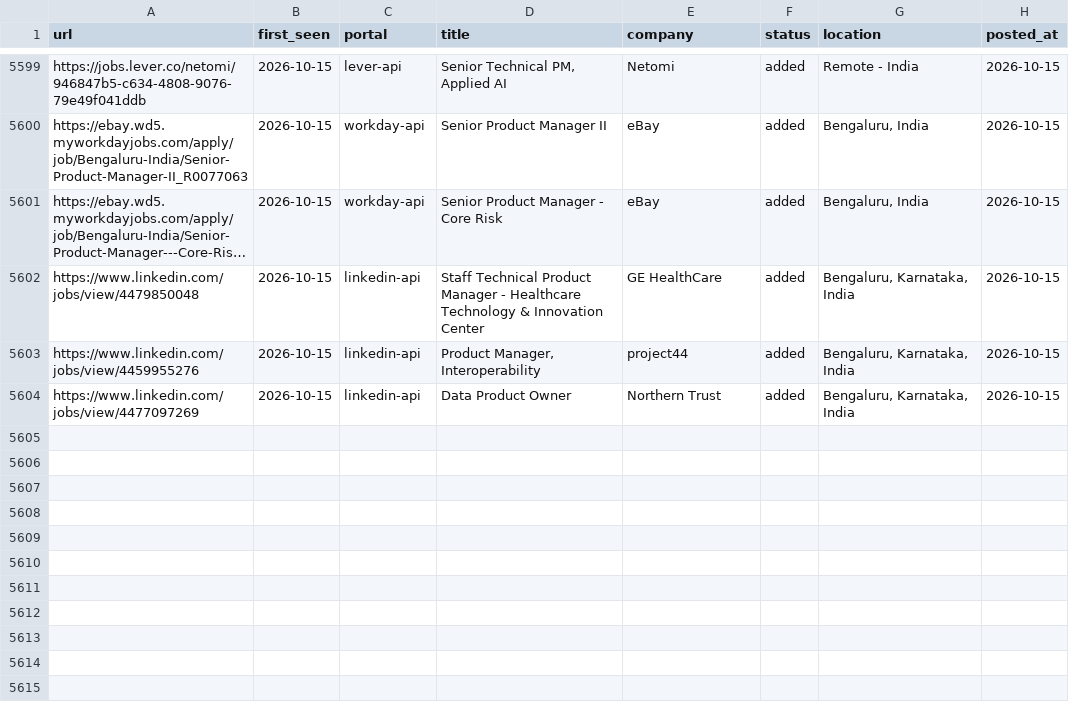
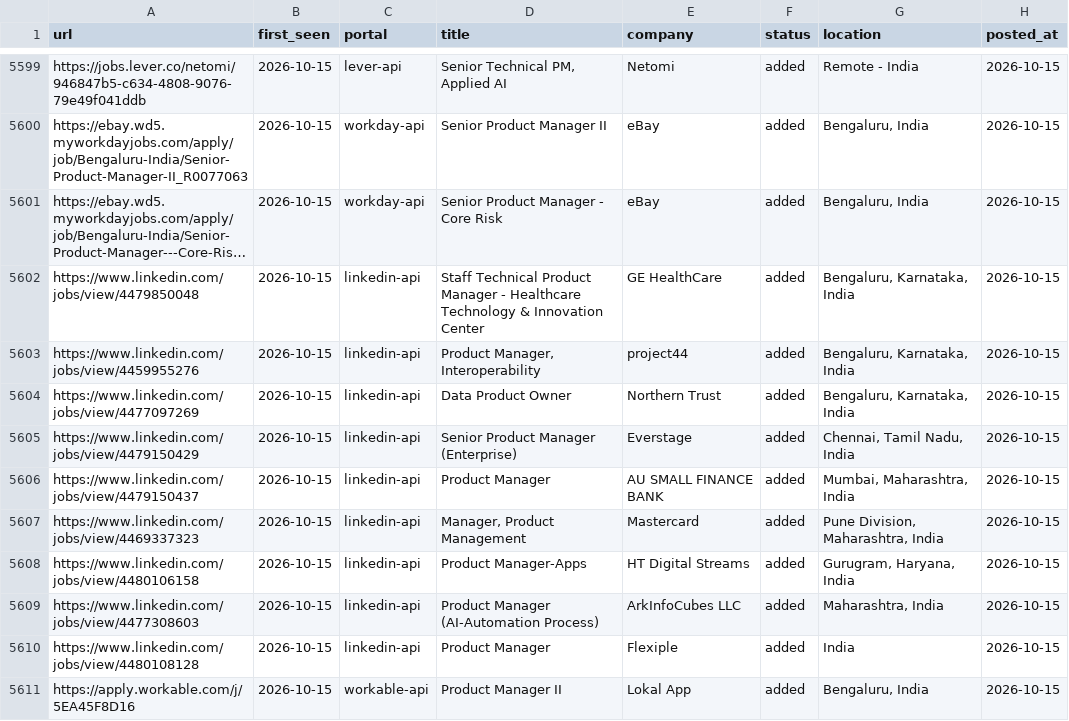
Before and after one commit to Meher1712/career-ops, a TSV file: data/scan-history.tsv, drawn as a sheet; only a part is shown, gaps mark what is left out; long unchanged cells end in …; the diff names each change by its address in the sheet, - before the commit and + after, or states it on an @@ line.

Commit message:
scan: 2026-10-15 — 7 new jobs

```diff
--- a/data/scan-history.tsv
+++ b/data/scan-history.tsv
+row 5605: https://www.linkedin.com/jobs/view/4479150429 | 2026-10-15 | linkedin-api | Senior Product Manager (Enterprise) | Everstage | added | Chennai, Tamil Nadu, India | 2026-10-15
+row 5606: https://www.linkedin.com/jobs/view/4479150437 | 2026-10-15 | linkedin-api | Product Manager | AU SMALL FINANCE BANK | added | Mumbai, Maharashtra, India | 2026-10-15
+row 5607: https://www.linkedin.com/jobs/view/4469337323 | 2026-10-15 | linkedin-api | Manager, Product Management | Mastercard | added | Pune Division, Maharashtra, India | 2026-10-15
+row 5608: https://www.linkedin.com/jobs/view/4480106158 | 2026-10-15 | linkedin-api | Product Manager-Apps | HT Digital Streams | added | Gurugram, Haryana, India | 2026-10-15
+row 5609: https://www.linkedin.com/jobs/view/4477308603 | 2026-10-15 | linkedin-api | Product Manager (AI-Automation Process) | ArkInfoCubes LLC | added | Maharashtra, India | 2026-10-15
+row 5610: https://www.linkedin.com/jobs/view/4480108128 | 2026-10-15 | linkedin-api | Product Manager | Flexiple | added | India | 2026-10-15
+row 5611: https://apply.workable.com/j/5EA45F8D16 | 2026-10-15 | workable-api | Product Manager II | Lokal App | added | Bengaluru, India | 2026-10-15
```
Also changed, not shown: 1 other file.
